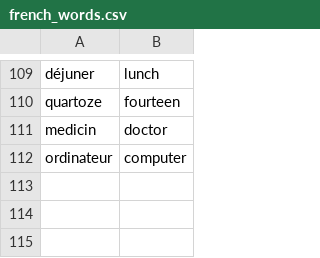
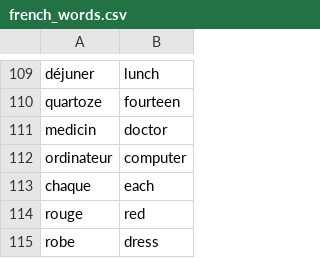
Before and after one commit to andervies/Flashy, a CSV file: data/french_words.csv, drawn as a sheet; only a part is shown, gaps mark what is left out.

Commit message:
Update french_words.csv

```diff
--- a/data/french_words.csv
+++ b/data/french_words.csv
@@ -112 +112,4 @@ medicin,doctor
 ordinateur,computer
+chaque,each
+rouge,red
+robe,dress
```
